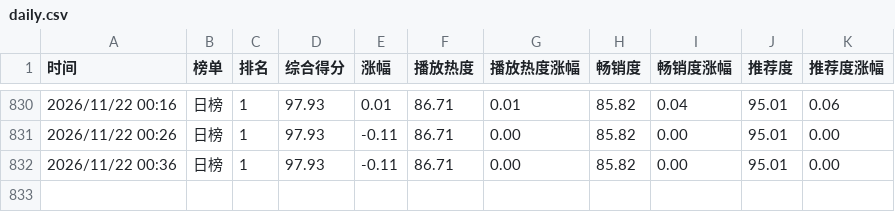
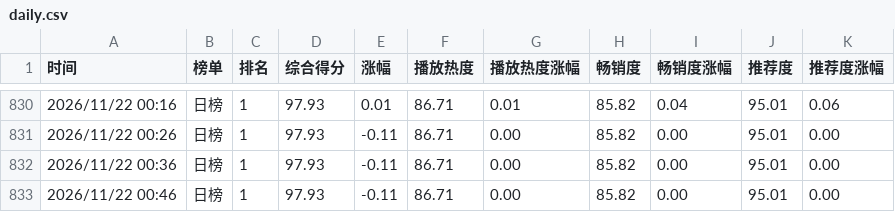
Before and after one commit to haanhaanL/mzc051, a CSV file: daily.csv, drawn as a sheet; only a part is shown, gaps mark what is left out.

```diff
--- a/daily.csv
+++ b/daily.csv
@@ -832 +832,2 @@
 2026/11/22 00:36,日榜,1,97.93,-0.11,86.71,0.00,85.82,0.00,95.01,0.00
+2026/11/22 00:46,日榜,1,97.93,-0.11,86.71,0.00,85.82,0.00,95.01,0.00
```
Also changed, not shown: weekly.csv.
